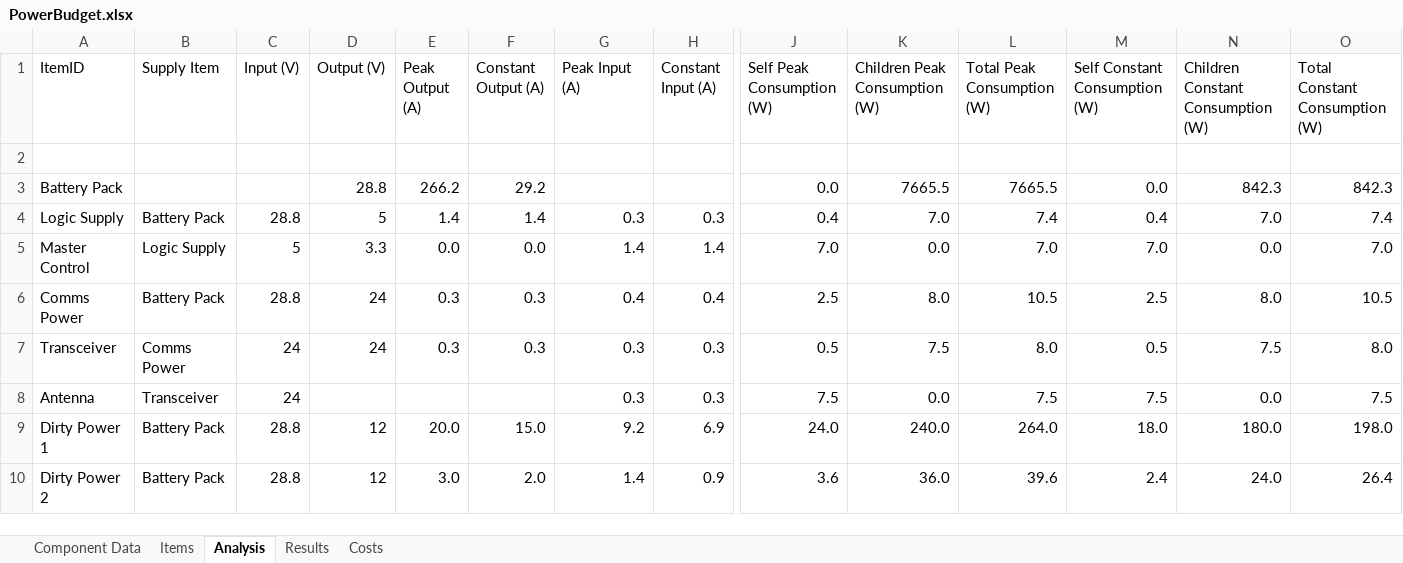
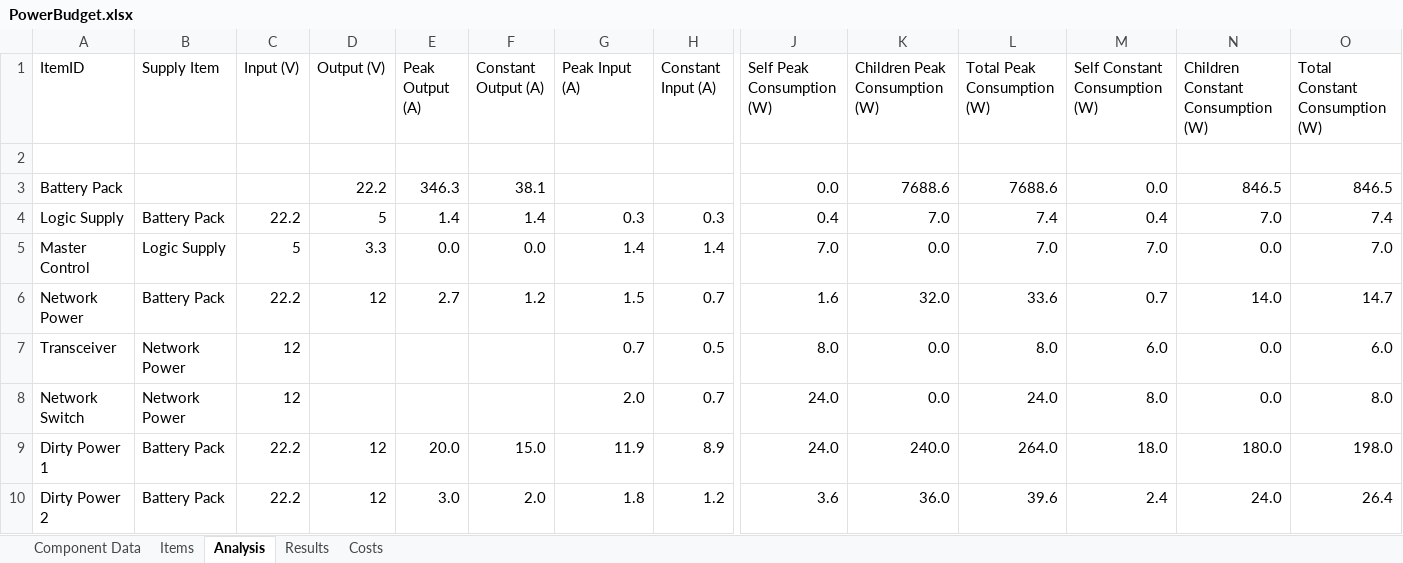
Before and after one commit to ISU-MAVRIC/MAVRIC-Systems, an Excel workbook: Electrical/PowerBudget.xlsx, sheet Analysis, drawn as a sheet; only a part is shown, gaps mark what is left out; values as stored, in another font and other column widths than the file's, no borders; table styles not drawn; removed rows and columns are numbered as before the commit, all else as after; rows hold the shown columns only; the diff covers the shown part only; the diff names each change by its address in the sheet, - before the commit and + after, or states it on an @@ line.

Commit message:
Added the option to set output voltage equal to input voltage.

```diff
--- a/Electrical/PowerBudget.xlsx (sheet Analysis)
+++ b/Electrical/PowerBudget.xlsx (sheet Analysis)
-D3 (Output (V)): 28.8
+D3 (Output (V)): 22.2
-E3 (Peak Output (A)): 266.2
+E3 (Peak Output (A)): 346.3
-F3 (Constant Output (A)): 29.2
+F3 (Constant Output (A)): 38.1
-K3 (Children Peak Consumption (W)): 7665.5
+K3 (Children Peak Consumption (W)): 7688.6
-L3 (Total Peak Consumption (W)): 7665.5
+L3 (Total Peak Consumption (W)): 7688.6
-N3: 842.3
+N3: 846.5
-O3 (Total Constant Consumption (W)): 842.3
+O3 (Total Constant Consumption (W)): 846.5
-C4 (Input (V)): 28.8
+C4 (Input (V)): 22.2
-row 6: Comms Power | Battery Pack | 28.8 | 24 | 0.3 | 0.3 | 0.4 | 0.4 | 2.5 | 8.0 | 10.5 | 2.5 | 8.0 | 10.5
+row 6: Network Power | Battery Pack | 22.2 | 12 | 2.7 | 1.2 | 1.5 | 0.7 | 1.6 | 32.0 | 33.6 | 0.7 | 14.0 | 14.7
-B7 (Supply Item): Comms Power
+B7 (Supply Item): Network Power
-C7 (Input (V)): 24
+C7 (Input (V)): 12
-D7 (Output (V)): 24
+D7 (Output (V)): (empty)
-E7 (Peak Output (A)): 0.3
+E7 (Peak Output (A)): (empty)
-F7 (Constant Output (A)): 0.3
+F7 (Constant Output (A)): (empty)
-G7 (Peak Input (A)): 0.3
+G7 (Peak Input (A)): 0.7
-H7 (Constant Input (A)): 0.3
+H7 (Constant Input (A)): 0.5
-J7 (Self Peak Consumption (W)): 0.5
+J7 (Self Peak Consumption (W)): 8.0
-K7 (Children Peak Consumption (W)): 7.5
+K7 (Children Peak Consumption (W)): 0.0
-M7 (Self Constant Consumption (W)): 0.5
+M7 (Self Constant Consumption (W)): 6.0
-N7: 7.5
+N7: 0.0
-O7 (Total Constant Consumption (W)): 8.0
+O7 (Total Constant Consumption (W)): 6.0
-row 8: Antenna | Transceiver | 24 |  |  |  | 0.3 | 0.3 | 7.5 | 0.0 | 7.5 | 7.5 | 0.0 | 7.5
+row 8: Network Switch | Network Power | 12 |  |  |  | 2.0 | 0.7 | 24.0 | 0.0 | 24.0 | 8.0 | 0.0 | 8.0
-C9:C10 (Input (V)): 28.8
+C9:C10 (Input (V)): 22.2
-G9 (Peak Input (A)): 9.2
+G9 (Peak Input (A)): 11.9
-H9 (Constant Input (A)): 6.9
+H9 (Constant Input (A)): 8.9
-G10 (Peak Input (A)): 1.4
+G10 (Peak Input (A)): 1.8
-H10 (Constant Input (A)): 0.9
+H10 (Constant Input (A)): 1.2
```
Also changed, not shown: 54 edited cells elsewhere in this sheet, sheet Items, sheet Results, sheet Component Data, sheet Costs, formulas that keep their value, hidden cells.
